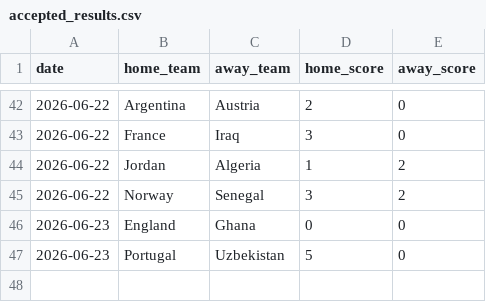
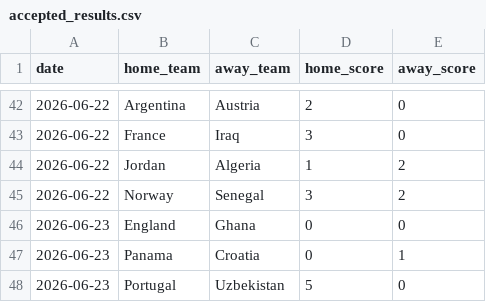
Before and after one commit to JustusVermaakSkystrm/ig-trading-bot, a CSV file: worldcup/data/accepted_results.csv, drawn as a sheet; only a part is shown, gaps mark what is left out; the diff names each change by its address in the sheet, - before the commit and + after, or states it on an @@ line.

```diff
--- a/worldcup/data/accepted_results.csv
+++ b/worldcup/data/accepted_results.csv
+row 47: 2026-06-23 | Panama | Croatia | 0 | 1
```
Also changed, not shown: worldcup/data/official_results.csv, worldcup/outputs/match_probabilities.csv, 10 other files.
